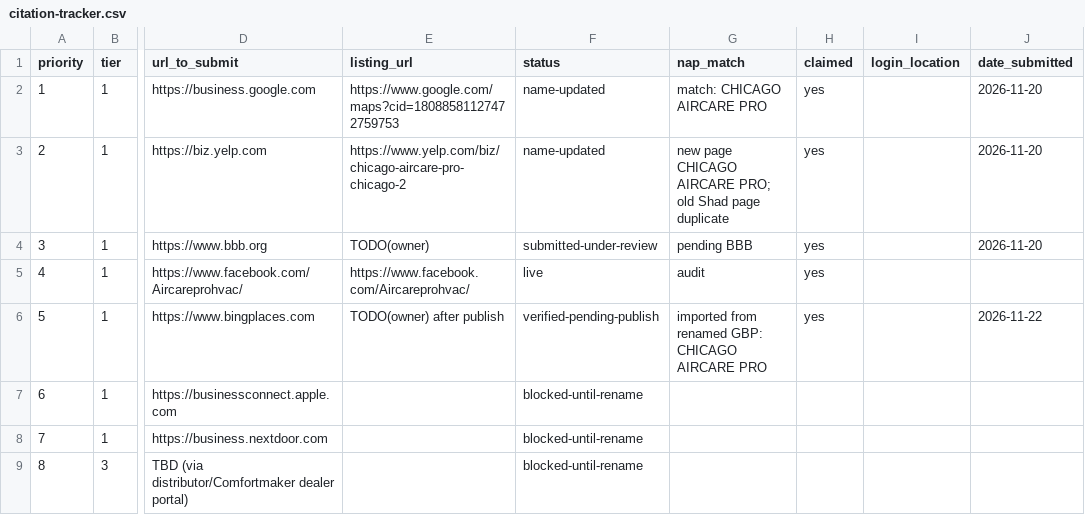
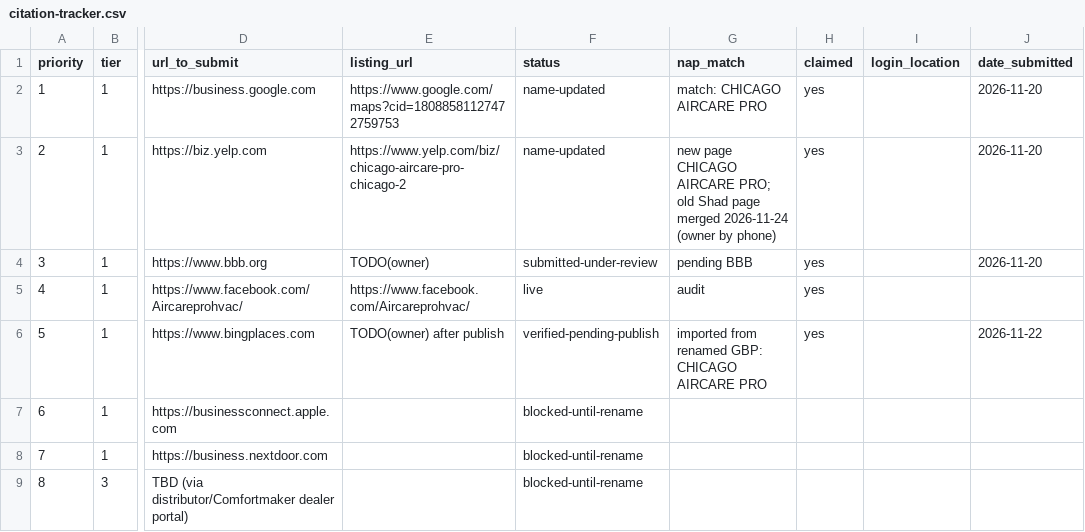
Before and after one commit to navidahadusa/aircarepro, a CSV file: marketing/citations/citation-tracker.csv, drawn as a sheet; only a part is shown, gaps mark what is left out; the diff names each change by its address in the sheet, - before the commit and + after, or states it on an @@ line.

```diff
--- a/marketing/citations/citation-tracker.csv
+++ b/marketing/citations/citation-tracker.csv
-G3 (nap_match): …Shad page duplicate
+G3 (nap_match): …Shad page merged 2026-11-24 (owner by phone)
```
Also changed, not shown: 5 other files.
